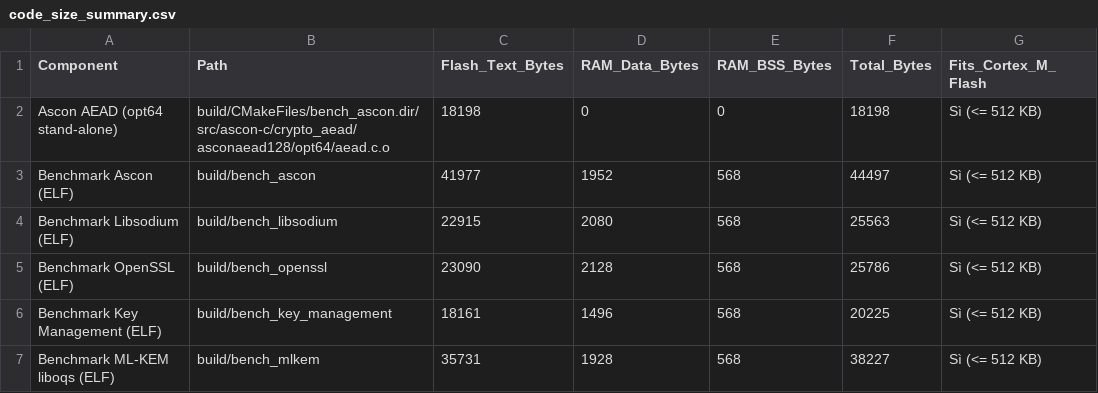
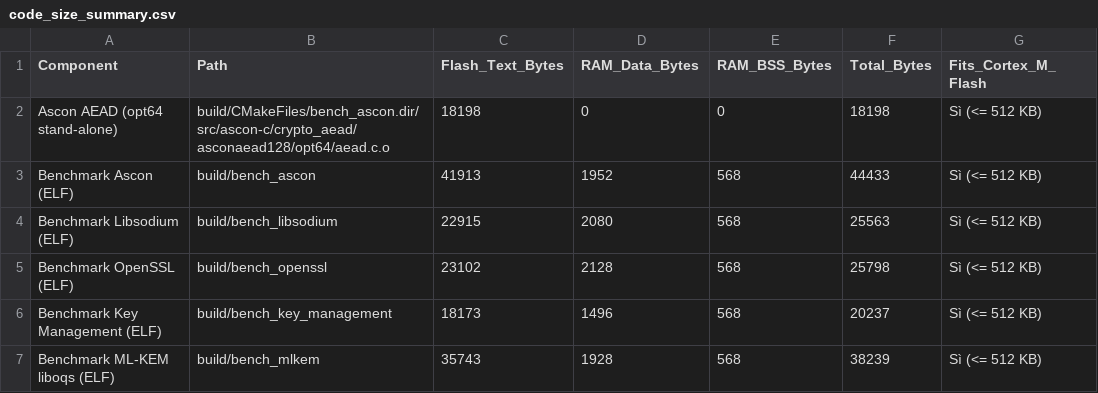
Before and after one commit to Paiku34/Tesi_Atlas, a CSV file: metriche_librerie/ubuntu18.04/data/code_size_summary.csv, drawn as a sheet.

```diff
--- a/metriche_librerie/ubuntu18.04/data/code_size_summary.csv
+++ b/metriche_librerie/ubuntu18.04/data/code_size_summary.csv
@@ -2,6 +2,6 @@ Component,Path,Flash_Text_Bytes,RAM_Data_Bytes,RAM_BSS_Bytes,Total_Bytes,Fits_Co
 Ascon AEAD (opt64 stand-alone),build/CMakeFiles/bench_ascon.dir/src/ascon-c/crypto_aead/asconaead128/opt64/aead.c.o,18198,0,0,18198,Sì (<= 512 KB)
-Benchmark Ascon (ELF),build/bench_ascon,41977,1952,568,44497,Sì (<= 512 KB)
+Benchmark Ascon (ELF),build/bench_ascon,41913,1952,568,44433,Sì (<= 512 KB)
 Benchmark Libsodium (ELF),build/bench_libsodium,22915,2080,568,25563,Sì (<= 512 KB)
-Benchmark OpenSSL (ELF),build/bench_openssl,23090,2128,568,25786,Sì (<= 512 KB)
-Benchmark Key Management (ELF),build/bench_key_management,18161,1496,568,20225,Sì (<= 512 KB)
-Benchmark ML-KEM liboqs (ELF),build/bench_mlkem,35731,1928,568,38227,Sì (<= 512 KB)
+Benchmark OpenSSL (ELF),build/bench_openssl,23102,2128,568,25798,Sì (<= 512 KB)
+Benchmark Key Management (ELF),build/bench_key_management,18173,1496,568,20237,Sì (<= 512 KB)
+Benchmark ML-KEM liboqs (ELF),build/bench_mlkem,35743,1928,568,38239,Sì (<= 512 KB)
```
Also changed, not shown: metriche_librerie/ubuntu18.04/data/bulk_encryption_summary_ci95.csv, metriche_librerie/ubuntu18.04/data/key_management_raw.csv, 9 other files.
